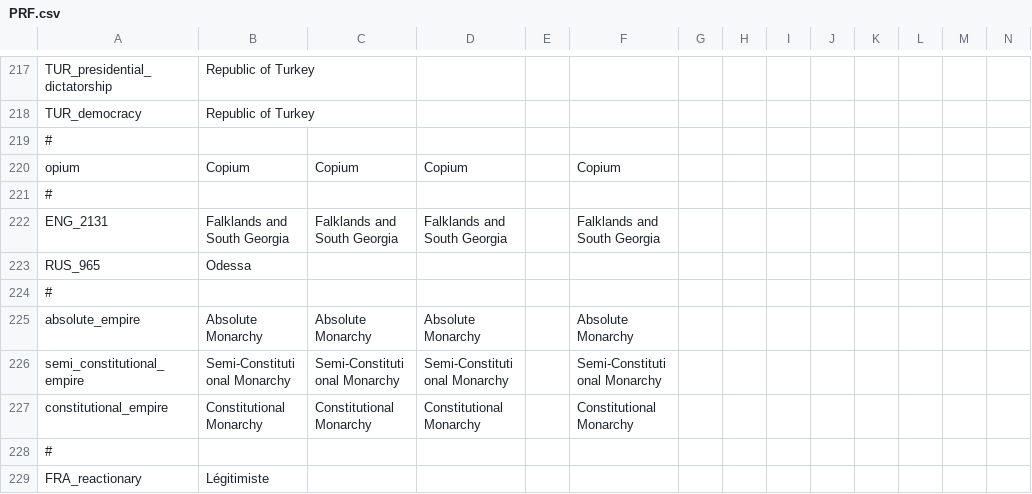
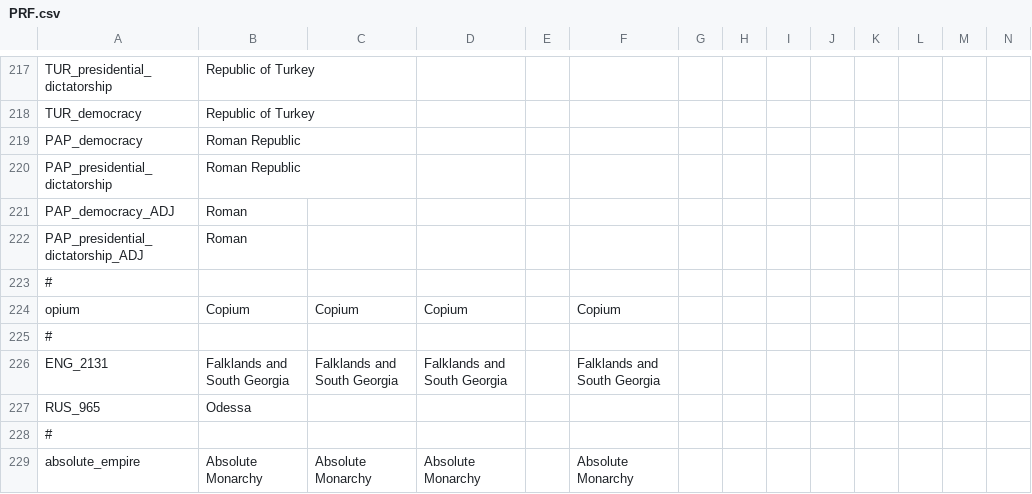
Before and after one commit to Proffan25/IGoR-PRF, a CSV file: localisation/PRF.csv, drawn as a sheet; only a part is shown, gaps mark what is left out; the shorter side is filled out with more unchanged rows; rows hold the shown columns only; the diff names each change by its address in the sheet, - before the commit and + after, or states it on an @@ line.

Commit message:
small loc change

```diff
--- a/localisation/PRF.csv
+++ b/localisation/PRF.csv
+row 219: PAP_democracy | Roman Republic
+row 220: PAP_presidential_dictatorship | Roman Republic
+row 221: PAP_democracy_ADJ | Roman
+row 222: PAP_presidential_dictatorship_ADJ | Roman
```
